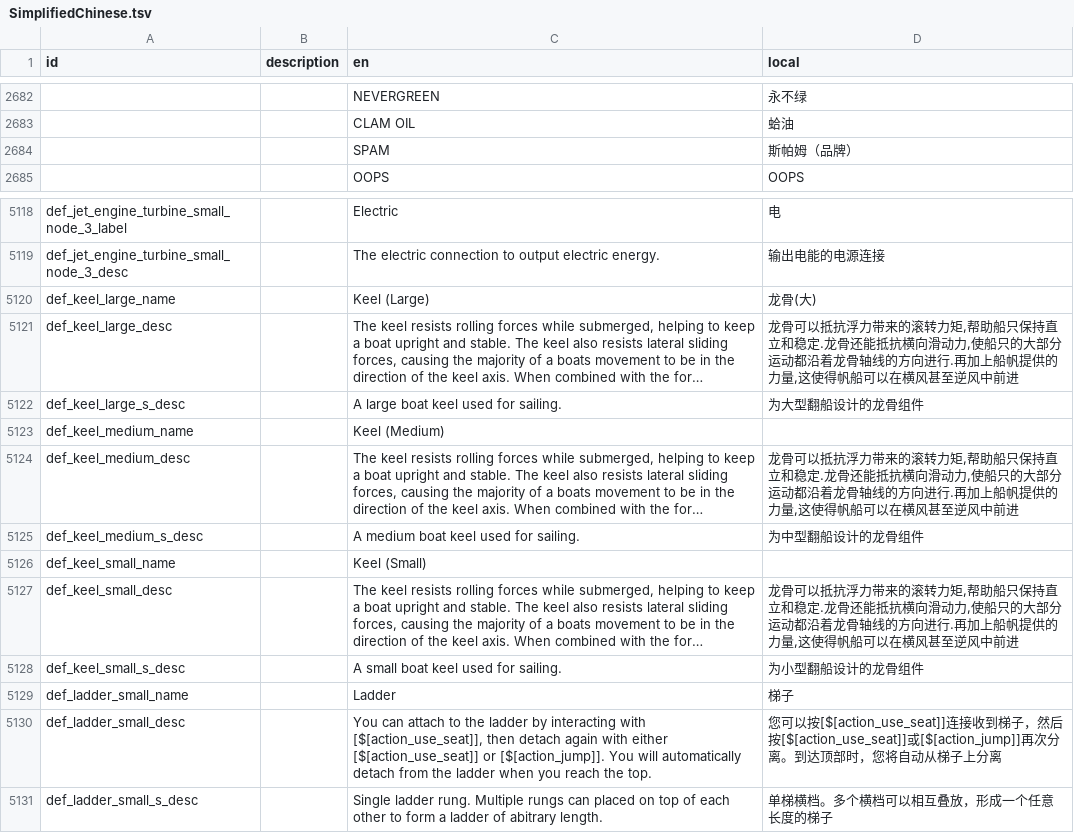
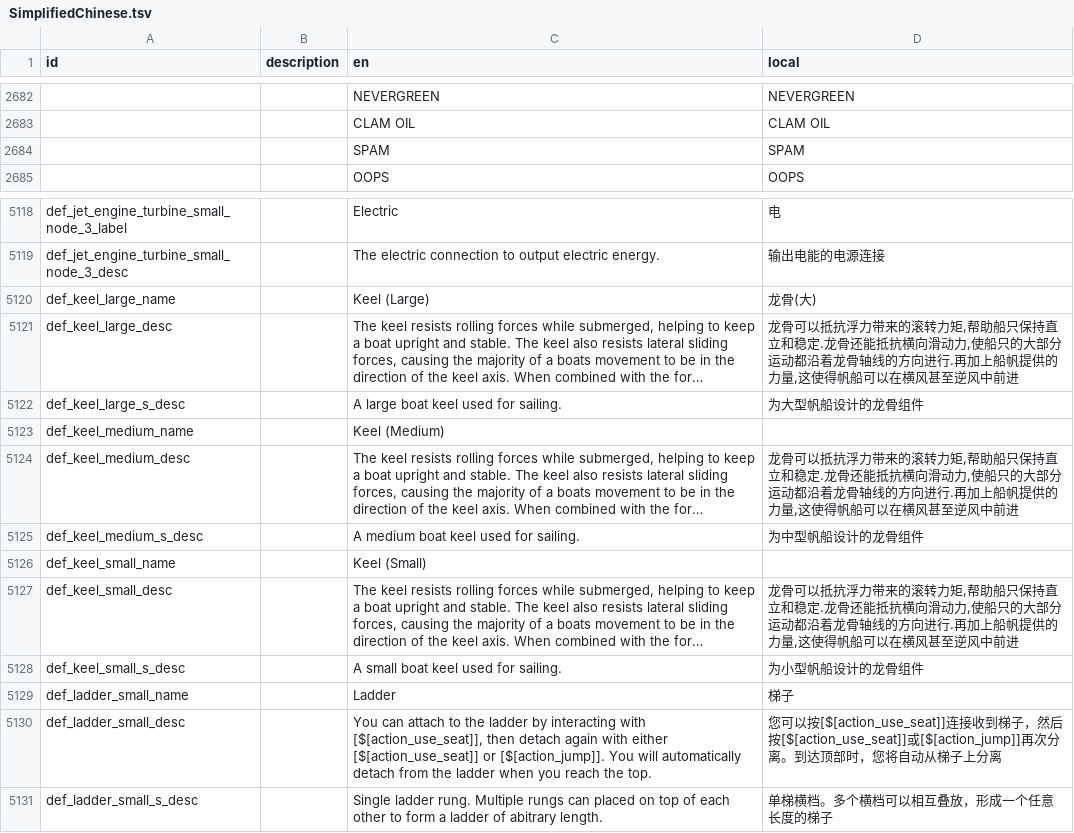
Before and after one commit to BKN46/stormworks-translate-chn, a TSV file: SimplifiedChinese.tsv, drawn as a sheet; only a part is shown, gaps mark what is left out; long unchanged cells end in …; the diff covers the shown part only; the diff names each change by its address in the sheet, - before the commit and + after, or states it on an @@ line.

```diff
--- a/SimplifiedChinese.tsv
+++ b/SimplifiedChinese.tsv
-D2682 (local): 永不绿
+D2682 (local): NEVERGREEN
-D2683 (local): 蛤油
+D2683 (local): CLAM OIL
-D2684 (local): 斯帕姆（品牌）
+D2684 (local): SPAM
-D5122 (local): 为大型翻船设计的龙骨组件
+D5122 (local): 为大型帆船设计的龙骨组件
-D5125 (local): 为中型翻船设计的龙骨组件
+D5125 (local): 为中型帆船设计的龙骨组件
-D5128 (local): 为小型翻船设计的龙骨组件
+D5128 (local): 为小型帆船设计的龙骨组件
```
Also changed, not shown: 26 edited cells elsewhere in this file.
